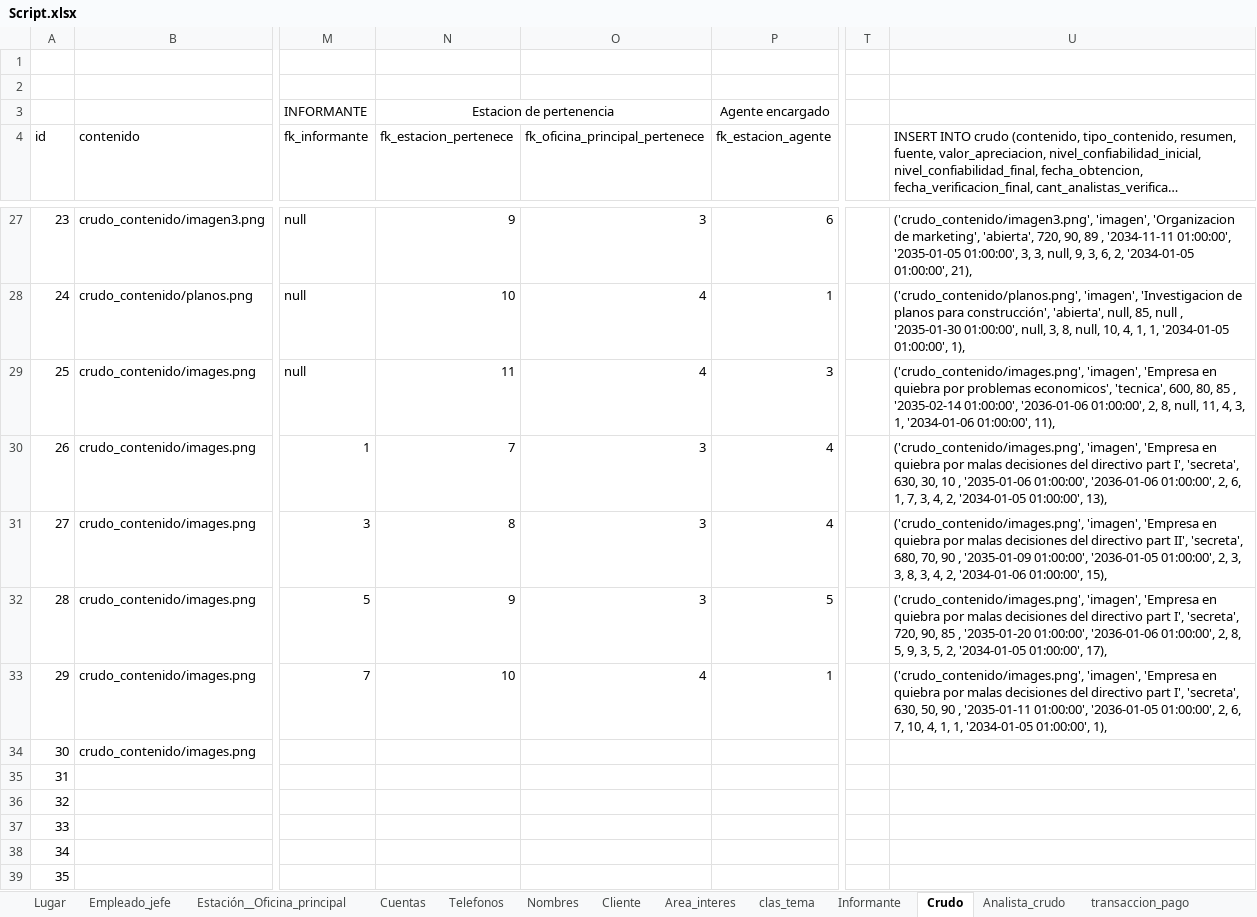
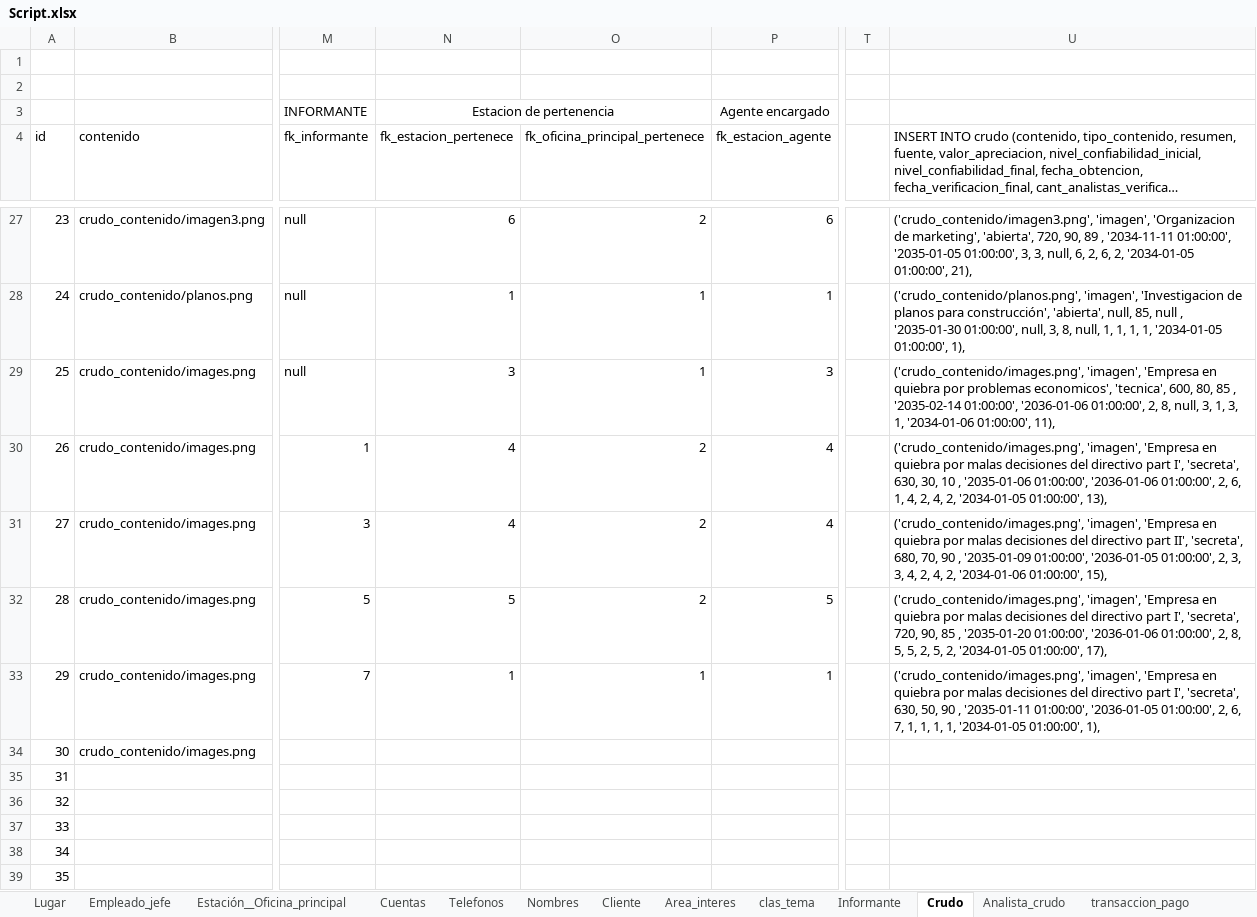
Before and after one commit to abadillo/bases-dos, an Excel workbook: scripts/Script.xlsx, sheet Crudo, drawn as a sheet; only a part is shown, gaps mark what is left out; long unchanged cells end in …; values as stored, in another font and other column widths than the file's, no borders; the diff covers the shown part only; the diff names each change by its address in the sheet, - before the commit and + after, or states it on an @@ line.

Commit message:
Script crudos con agentes en la misma estacion

```diff
--- a/scripts/Script.xlsx (sheet Crudo)
+++ b/scripts/Script.xlsx (sheet Crudo)
-N27 (fk_estacion_pertenece): 9
+N27 (fk_estacion_pertenece): 6
-O27 (fk_oficina_principal_pertenece): 3
+O27 (fk_oficina_principal_pertenece): 2
-U27: …3, null, 9, 3, 6, 2,…
+U27: …3, null, 6, 2, 6, 2,…
-N28 (fk_estacion_pertenece): 10
+N28 (fk_estacion_pertenece): 1
-O28:O29 (fk_oficina_principal_pertenece): 4
+O28:O29 (fk_oficina_principal_pertenece): 1
-U28: …8, null, 10, 4, 1, 1,…
+U28: …8, null, 1, 1, 1, 1,…
-N29 (fk_estacion_pertenece): 11
+N29 (fk_estacion_pertenece): 3
-U29: …8, null, 11, 4, 3, 1,…
+U29: …8, null, 3, 1, 3, 1,…
-N30 (fk_estacion_pertenece): 7
+N30 (fk_estacion_pertenece): 4
-O30:O32 (fk_oficina_principal_pertenece): 3
+O30:O32 (fk_oficina_principal_pertenece): 2
-U30: …6, 1, 7, 3, 4, 2,…
+U30: …6, 1, 4, 2, 4, 2,…
-N31 (fk_estacion_pertenece): 8
+N31 (fk_estacion_pertenece): 4
-U31: …3, 3, 8, 3, 4, 2,…
+U31: …3, 3, 4, 2, 4, 2,…
-N32 (fk_estacion_pertenece): 9
+N32 (fk_estacion_pertenece): 5
-U32: …8, 5, 9, 3, 5, 2,…
+U32: …8, 5, 5, 2, 5, 2,…
-N33 (fk_estacion_pertenece): 10
+N33 (fk_estacion_pertenece): 1
-O33 (fk_oficina_principal_pertenece): 4
+O33 (fk_oficina_principal_pertenece): 1
-U33: …6, 7, 10, 4, 1, 1,…
+U33: …6, 7, 1, 1, 1, 1,…
```
Also changed, not shown: 34 edited cells elsewhere in this sheet, sheet Analista_crudo, formulas that keep their value, 2 other files.
